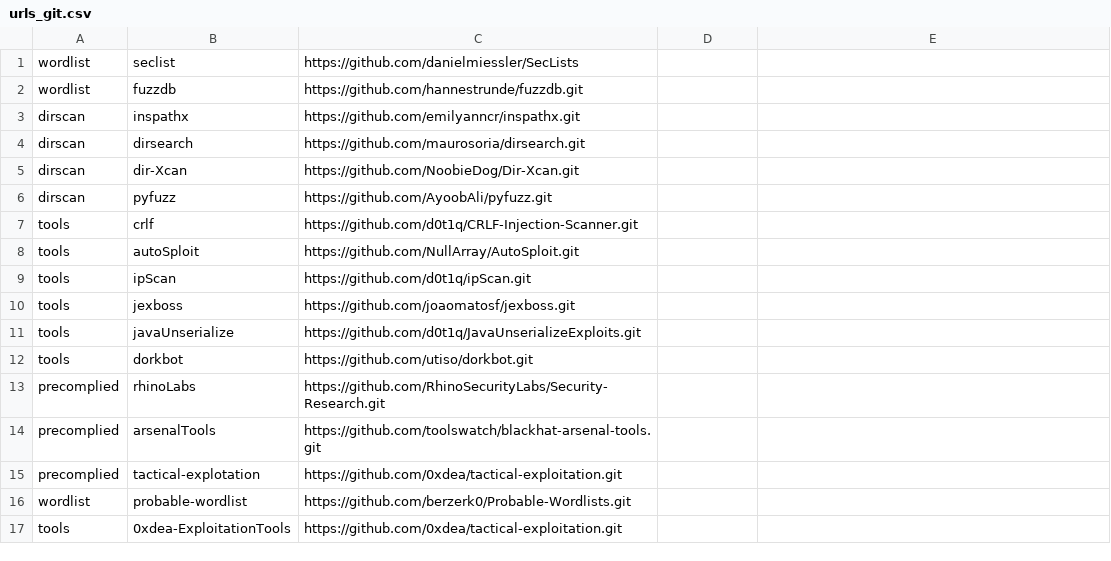
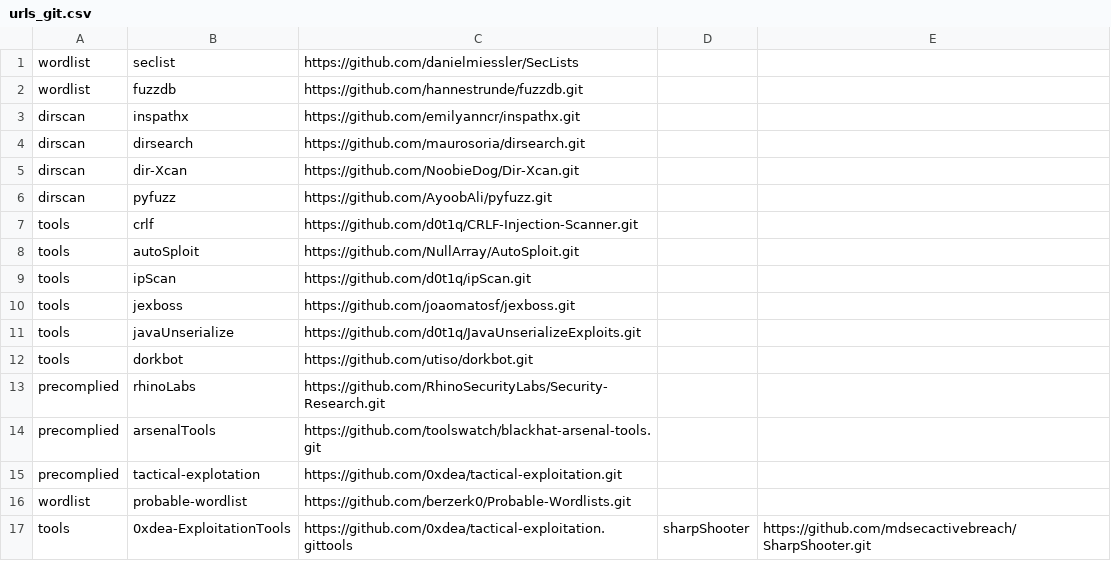
Before and after one commit to d0t1q/security_tools, a CSV file: urls_git.csv, drawn as a sheet.

Commit message:
added more to csv

```diff
--- a/urls_git.csv
+++ b/urls_git.csv
@@ -16,2 +16,2 @@ precomplied,tactical-explotation,https://github.com/0xdea/tactical-exploitation.
 wordlist,probable-wordlist,https://github.com/berzerk0/Probable-Wordlists.git
-tools,0xdea-ExploitationTools,https://github.com/0xdea/tactical-exploitation.git
+tools,0xdea-ExploitationTools,https://github.com/0xdea/tactical-exploitation.gittools,sharpShooter,https://github.com/mdsecactivebreach/SharpShooter.git
```
